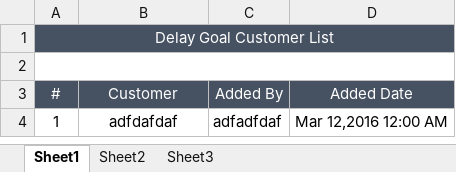
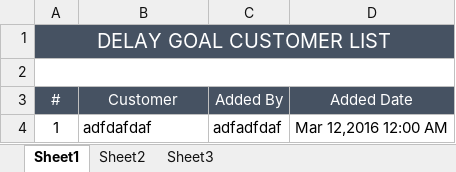
Before and after one commit to starixvn/spu_FraudSensor, an Excel workbook: Fanex.NAP.FS.Websites/App_Data/Excel Template/FraudCase/DelayedGoal/template.xlsx, sheet Sheet1, drawn as a sheet; values as stored, in another font and other column widths than the file's, no borders; the diff names each change by its address in the sheet, - before the commit and + after, or states it on an @@ line.

```diff
--- a/Fanex.NAP.FS.Websites/App_Data/Excel Template/FraudCase/DelayedGoal/template.xlsx (sheet Sheet1)
+++ b/Fanex.NAP.FS.Websites/App_Data/Excel Template/FraudCase/DelayedGoal/template.xlsx (sheet Sheet1)
-A1 (#): Delay Goal Customer List
+A1 (#): DELAY GOAL CUSTOMER LIST
@@ A1 text size: larger @@
-B4 alignment: center
+B4 alignment: left
```
Also changed, not shown: Fanex.NAP.FS.Websites/App_Data/Excel Template/MatchMonitor/FraudCaseDetail/template.xlsx, Fanex.NAP.FS.Websites/App_Data/Excel Template/MatchMonitor/template.xlsx, 28 other files.
